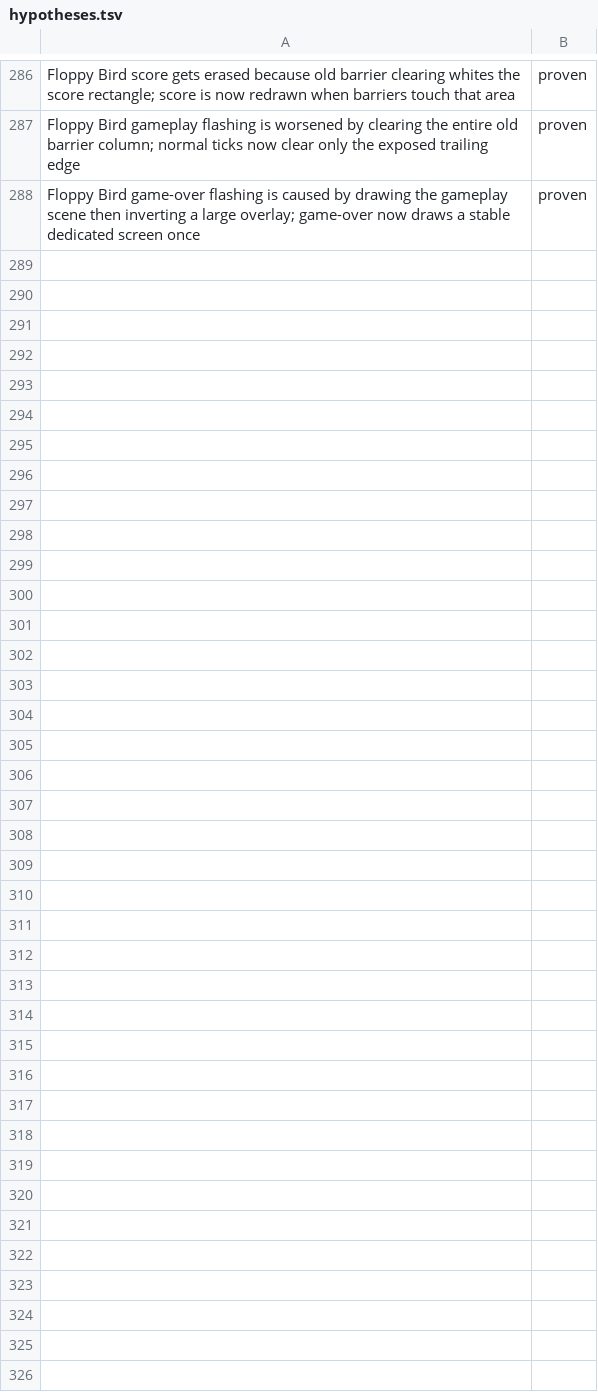
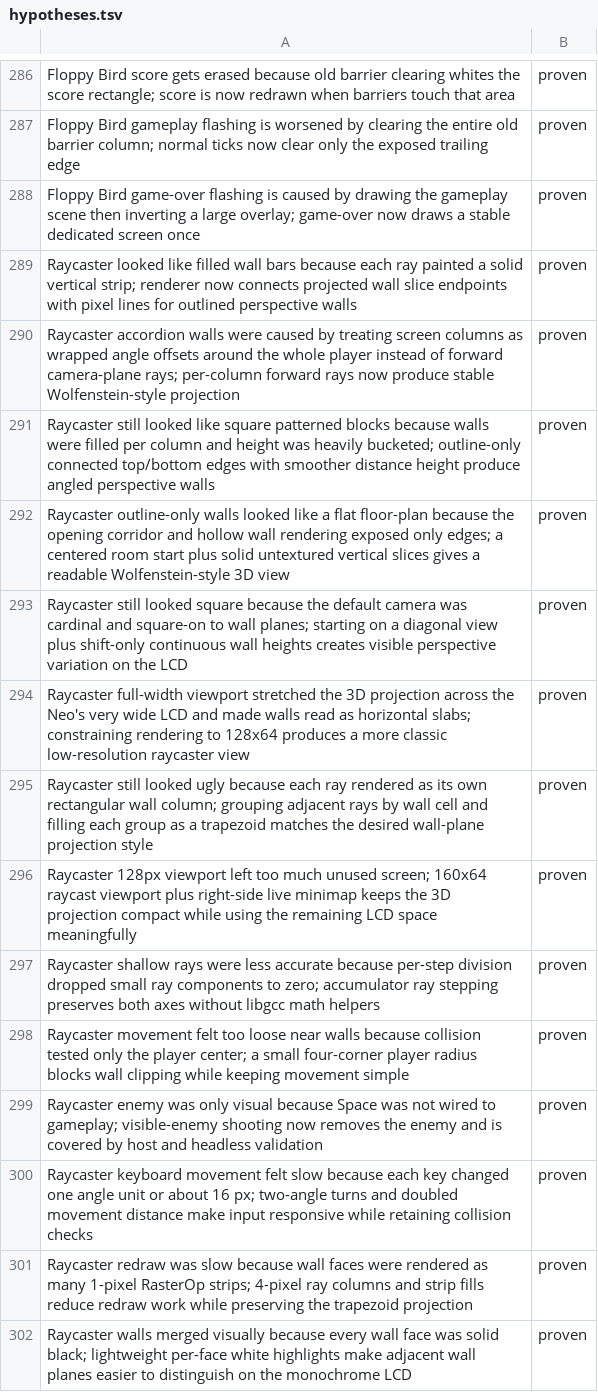
Before and after one commit to ioma8/neo-re, a TSV file: hypotheses.tsv, drawn as a sheet; only a part is shown, gaps mark what is left out; the diff names each change by its address in the sheet, - before the commit and + after, or states it on an @@ line.

```diff
--- a/hypotheses.tsv
+++ b/hypotheses.tsv
+row 289: Raycaster looked like filled wall bars because each ray painted a solid vertical strip; renderer now connects projected wall slice endpoints with pixel lines for outlined perspective walls | proven
+row 290: Raycaster accordion walls were caused by treating screen columns as wrapped angle offsets around the whole player instead of forward camera-plane rays; per-column forward rays now produce stable Wolfenstein-style projection | proven
+row 291: Raycaster still looked like square patterned blocks because walls were filled per column and height was heavily bucketed; outline-only connected top/bottom edges with smoother distance height produce angled perspective walls | proven
+row 292: Raycaster outline-only walls looked like a flat floor-plan because the opening corridor and hollow wall rendering exposed only edges; a centered room start plus solid untextured vertical slices gives a readable Wolfenstein-style 3D view | proven
+row 293: Raycaster still looked square because the default camera was cardinal and square-on to wall planes; starting on a diagonal view plus shift-only continuous wall heights creates visible perspective variation on the LCD | proven
+row 294: Raycaster full-width viewport stretched the 3D projection across the Neo's very wide LCD and made walls read as horizontal slabs; constraining rendering to 128x64 produces a more classic low-resolution raycaster view | proven
+row 295: Raycaster still looked ugly because each ray rendered as its own rectangular wall column; grouping adjacent rays by wall cell and filling each group as a trapezoid matches the desired wall-plane projection style | proven
+row 296: Raycaster 128px viewport left too much unused screen; 160x64 raycast viewport plus right-side live minimap keeps the 3D projection compact while using the remaining LCD space meaningfully | proven
+row 297: Raycaster shallow rays were less accurate because per-step division dropped small ray components to zero; accumulator ray stepping preserves both axes without libgcc math helpers | proven
+row 298: Raycaster movement felt too loose near walls because collision tested only the player center; a small four-corner player radius blocks wall clipping while keeping movement simple | proven
+row 299: Raycaster enemy was only visual because Space was not wired to gameplay; visible-enemy shooting now removes the enemy and is covered by host and headless validation | proven
+row 300: Raycaster keyboard movement felt slow because each key changed one angle unit or about 16 px; two-angle turns and doubled movement distance make input responsive while retaining collision checks | proven
+row 301: Raycaster redraw was slow because wall faces were rendered as many 1-pixel RasterOp strips; 4-pixel ray columns and strip fills reduce redraw work while preserving the trapezoid projection | proven
+row 302: Raycaster walls merged visually because every wall face was solid black; lightweight per-face white highlights make adjacent wall planes easier to distinguish on the monochrome LCD | proven
```
Also changed, not shown: 9 other files.
